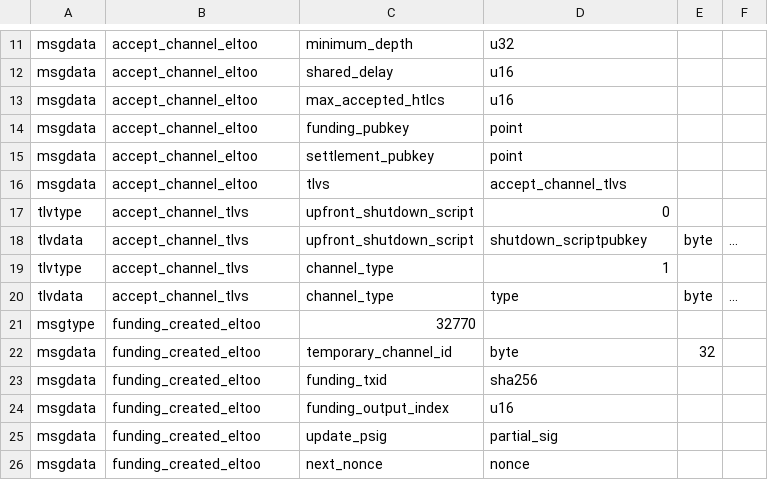
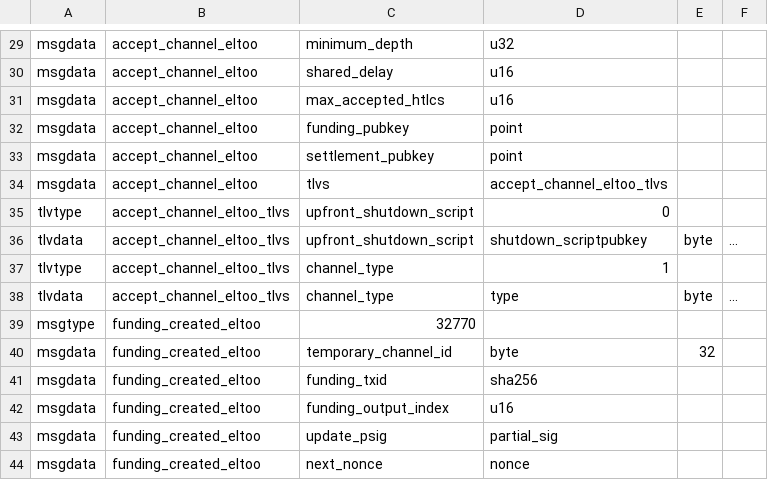
Before and after one commit to instagibbs/lightning, a CSV file: wire/eltoo_wire.csv, drawn as a sheet; only a part is shown, gaps mark what is left out; the diff covers the shown part only.

```diff
--- a/wire/eltoo_wire.csv
+++ b/wire/eltoo_wire.csv
@@ -15,7 +33,7 @@ msgdata,accept_channel_eltoo,funding_pubkey,point,
 msgdata,accept_channel_eltoo,settlement_pubkey,point,
-msgdata,accept_channel_eltoo,tlvs,accept_channel_tlvs,
-tlvtype,accept_channel_tlvs,upfront_shutdown_script,0
-tlvdata,accept_channel_tlvs,upfront_shutdown_script,shutdown_scriptpubkey,byte,...
-tlvtype,accept_channel_tlvs,channel_type,1
-tlvdata,accept_channel_tlvs,channel_type,type,byte,...
+msgdata,accept_channel_eltoo,tlvs,accept_channel_eltoo_tlvs,
+tlvtype,accept_channel_eltoo_tlvs,upfront_shutdown_script,0
+tlvdata,accept_channel_eltoo_tlvs,upfront_shutdown_script,shutdown_scriptpubkey,byte,...
+tlvtype,accept_channel_eltoo_tlvs,channel_type,1
+tlvdata,accept_channel_eltoo_tlvs,channel_type,type,byte,...
 msgtype,funding_created_eltoo,32770
```
Also changed, not shown: 18 added rows and 5 edited cells elsewhere in this file, 1 other file.
